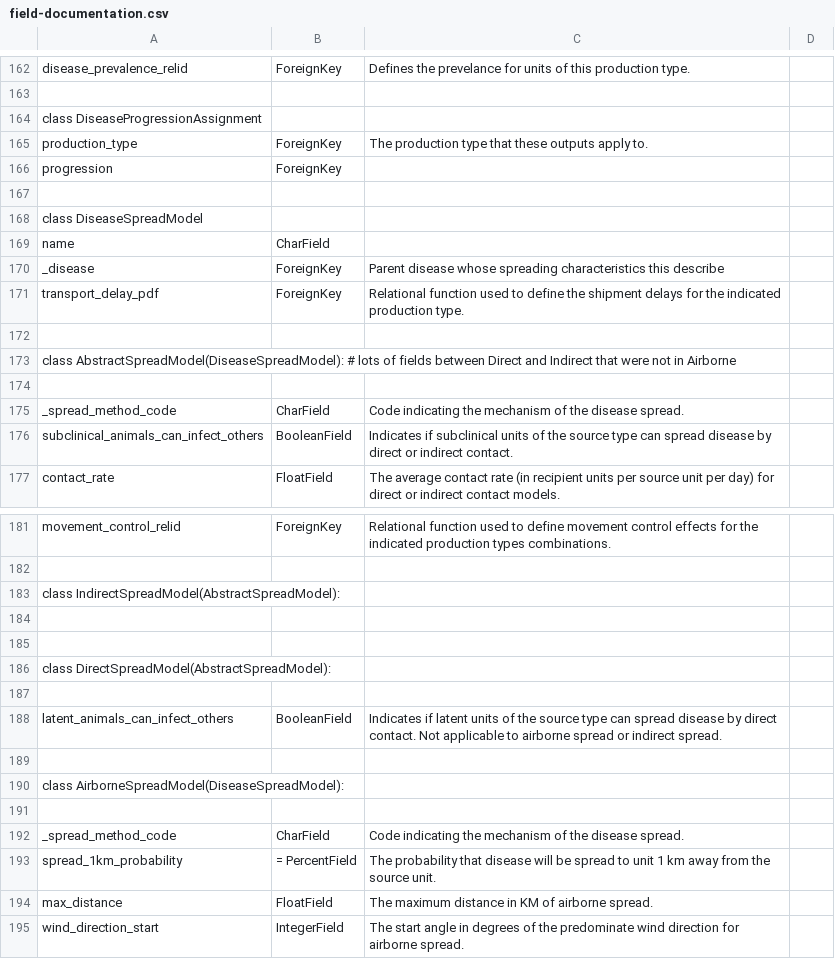
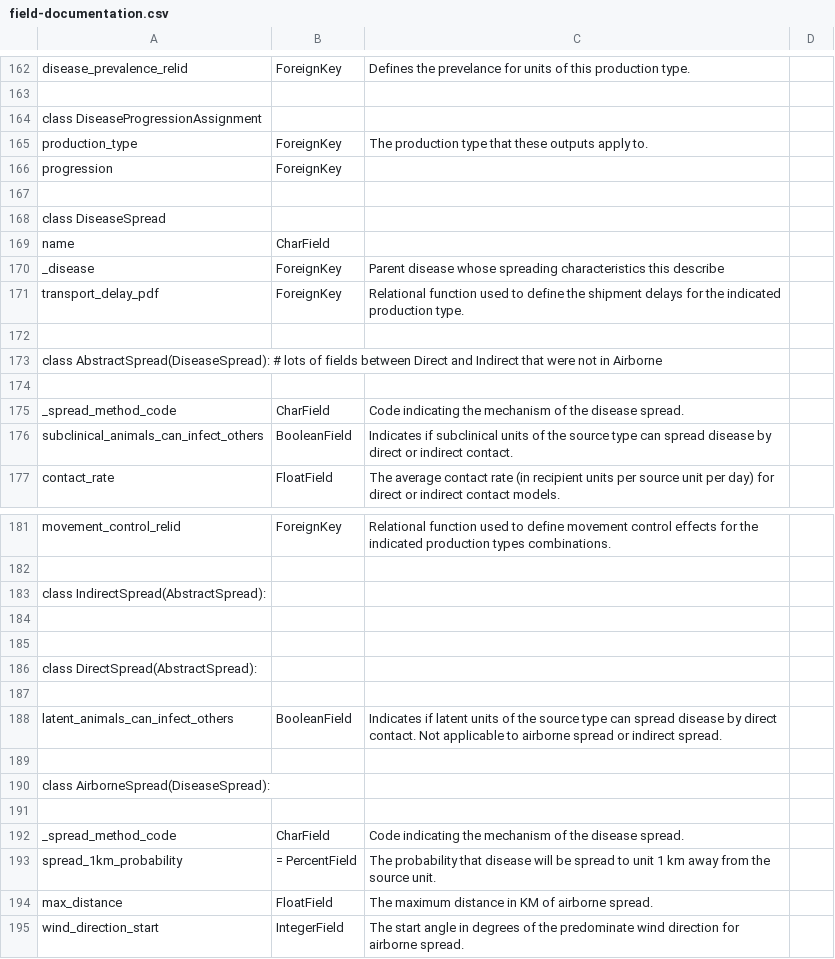
Before and after one commit to NAVADMC/ADSM, a CSV file: scripts/field-documentation.csv, drawn as a sheet; only a part is shown, gaps mark what is left out.

Commit message:
Rename DiseaseSpreadModel to DiseaseSpread Fixed #33.  Even renamed C code.

```diff
--- a/scripts/field-documentation.csv
+++ b/scripts/field-documentation.csv
@@ -167,3 +167,3 @@ progression, ForeignKey,
 
-class DiseaseSpreadModel
+class DiseaseSpread
 name, CharField,
@@ -172,3 +172,3 @@ transport_delay_pdf, ForeignKey, Relational function used to define the shipment
 
-class AbstractSpreadModel(DiseaseSpreadModel):  # lots of fields between Direct and Indirect that were not in Airborne
+class AbstractSpread(DiseaseSpread):  # lots of fields between Direct and Indirect that were not in Airborne
 
@@ -182,6 +182,6 @@ movement_control_relid, ForeignKey, Relational function used to define movement
 
-class IndirectSpreadModel(AbstractSpreadModel):
+class IndirectSpread(AbstractSpread):
 
 
-class DirectSpreadModel(AbstractSpreadModel):
+class DirectSpread(AbstractSpread):
 
@@ -189,3 +189,3 @@ latent_animals_can_infect_others, BooleanField, Indicates if latent units of the
 
-class AirborneSpreadModel(DiseaseSpreadModel):
+class AirborneSpread(DiseaseSpread):
 
```
Also changed, not shown: 9 other files.
